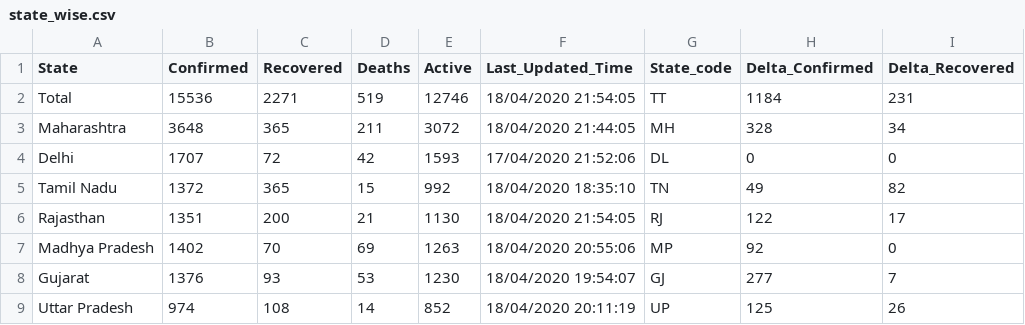
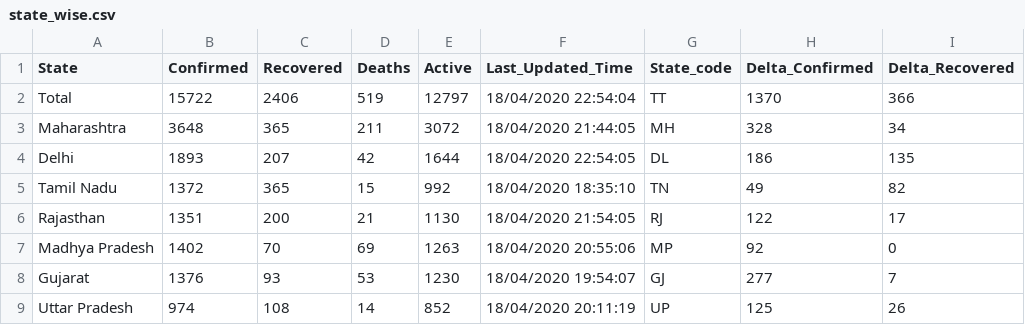
Before and after one commit to shuklaayush/api, a CSV file: csv/2020-04-18/state_wise.csv, drawn as a sheet; only a part is shown; the diff names each change by its address in the sheet, - before the commit and + after, or states it on an @@ line.

```diff
--- a/csv/2020-04-18/state_wise.csv
+++ b/csv/2020-04-18/state_wise.csv
-B2 (Confirmed): 15536
+B2 (Confirmed): 15722
-C2 (Recovered): 2271
+C2 (Recovered): 2406
-E2 (Active): 12746
+E2 (Active): 12797
-F2 (Last_Updated_Time): 18/04/2020 21:54:05
+F2 (Last_Updated_Time): 18/04/2020 22:54:04
-H2 (Delta_Confirmed): 1184
+H2 (Delta_Confirmed): 1370
-I2 (Delta_Recovered): 231
+I2 (Delta_Recovered): 366
-B4 (Confirmed): 1707
+B4 (Confirmed): 1893
-C4 (Recovered): 72
+C4 (Recovered): 207
-E4 (Active): 1593
+E4 (Active): 1644
-F4 (Last_Updated_Time): 17/04/2020 21:52:06
+F4 (Last_Updated_Time): 18/04/2020 22:54:05
-H4 (Delta_Confirmed): 0
+H4 (Delta_Confirmed): 186
-I4 (Delta_Recovered): 0
+I4 (Delta_Recovered): 135
```
Also changed, not shown: csv/2020-04-18/death_and_recovered.csv, csv/latest/death_and_recovered.csv, 7 other files.
